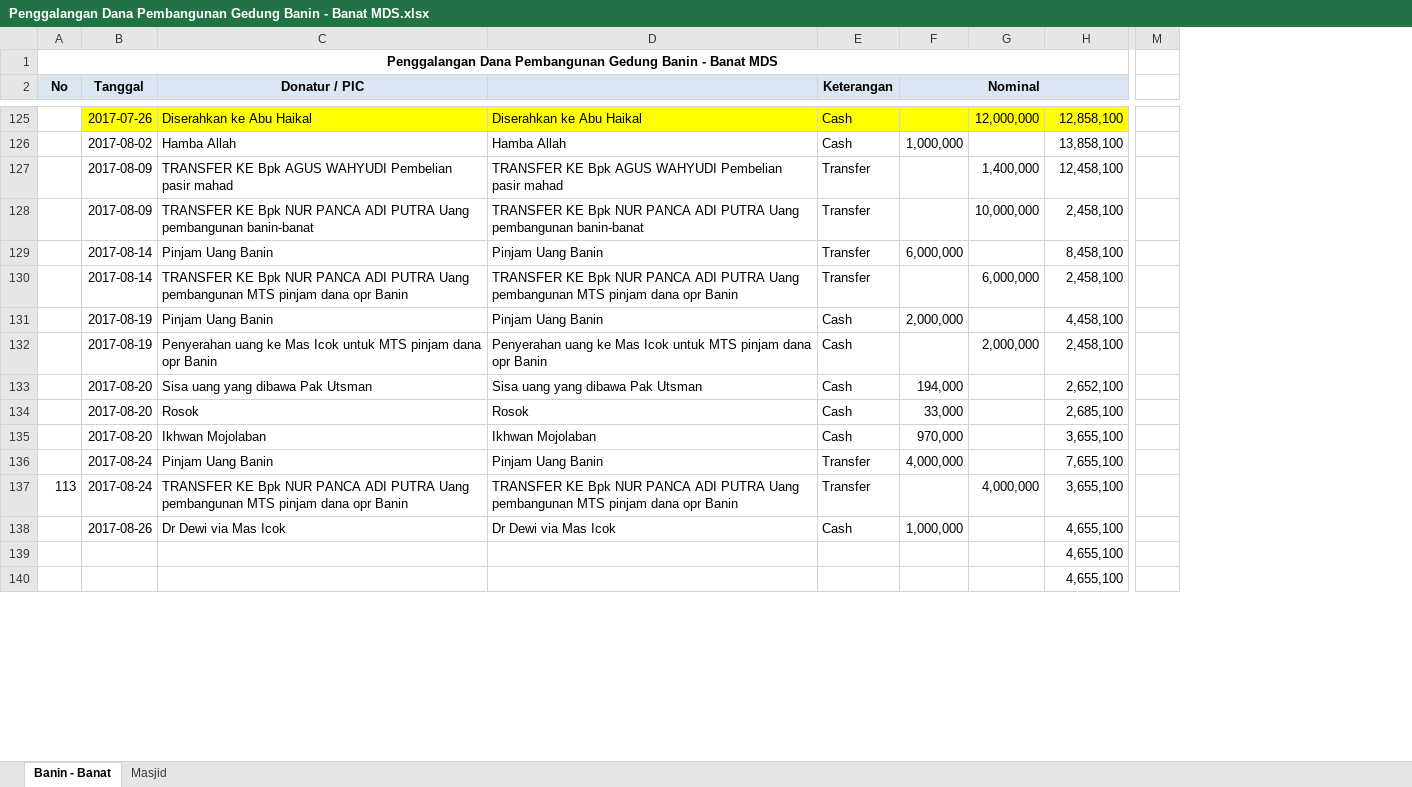
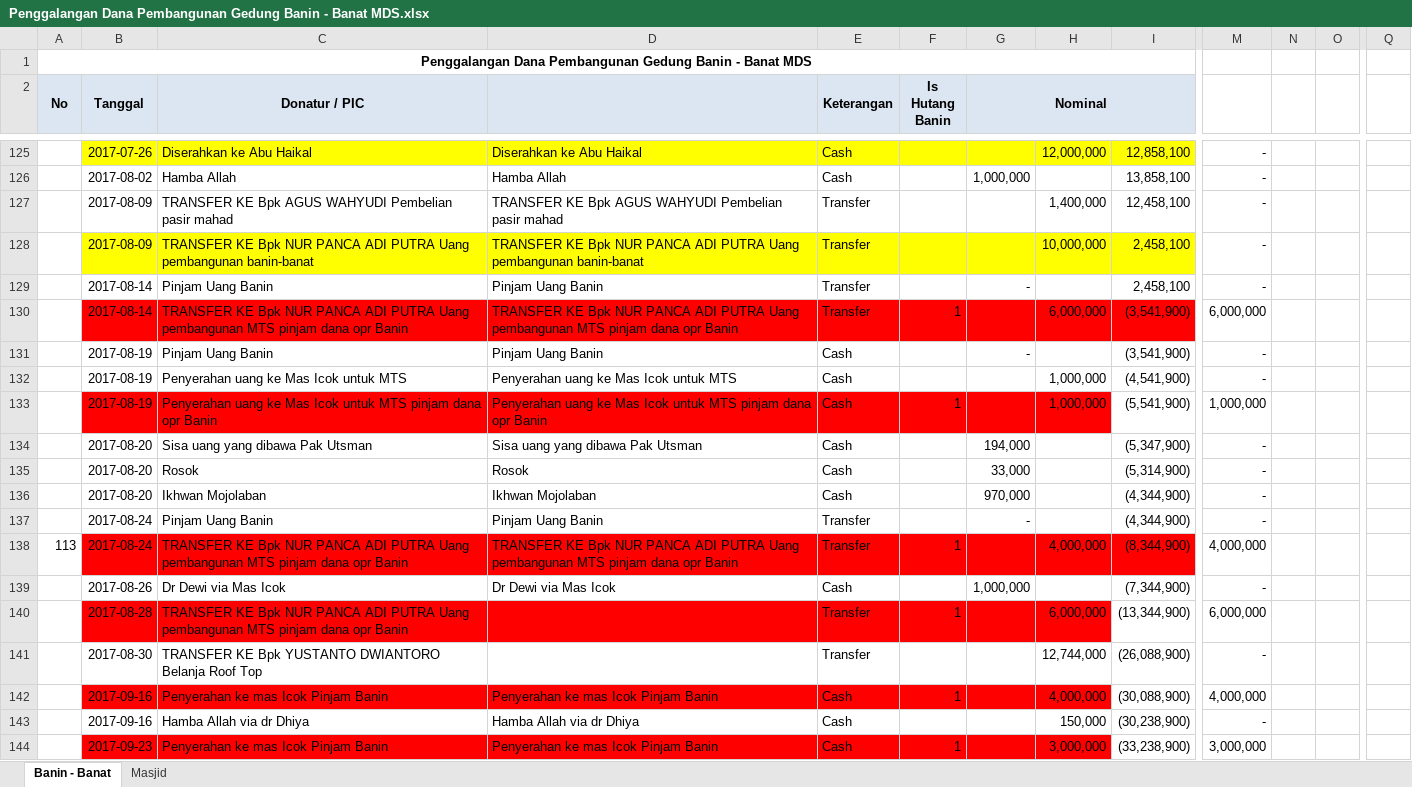
Before and after one commit to bagusprasojo/mds, an Excel workbook: Penggalangan Dana Pembangunan Gedung Banin - Banat MDS.xlsx, sheet Banin - Banat, drawn as a sheet; only a part is shown, gaps mark what is left out; values as stored, in another font and other column widths than the file's, no borders; removed rows and columns are numbered as before the commit, all else as after; rows hold the shown columns only; the diff covers the shown part only; the diff names each change by its address in the sheet, - before the commit and + after, or states it on an @@ line.

Commit message:
adm dana banin banat

```diff
--- a/Penggalangan Dana Pembangunan Gedung Banin - Banat MDS.xlsx (sheet Banin - Banat)
+++ b/Penggalangan Dana Pembangunan Gedung Banin - Banat MDS.xlsx (sheet Banin - Banat)
+column F (Is Hutang Banin), row 130: 1; rows 133-138: 1 |  |  |  |  | 1
+column M, rows 125-131: - | - | - | - | - | 6,000,000 | -; rows 133-139: 1,000,000 | - | - | - | - | 4,000,000 | -
+column N, empty
+column O, empty
-column M, empty
+column Q, empty
-B128:E128 fill: none
+B128:E128 fill: #FFFF00
-G128:I128 fill: none
+G128:I128 fill: #FFFF00
-G129 (Nominal): 6,000,000
+G129 (Nominal): -
-I129: 8,458,100
+I129: 2,458,100
-B130:E130 fill: none
+B130:E130 fill: #FF0000
-G130:I130 fill: none
+G130:I130 fill: #FF0000
-I130: 2,458,100
+I130: (3,541,900)
-G131 (Nominal): 2,000,000
+G131 (Nominal): -
-I131: 4,458,100
+I131: (3,541,900)
+row 132:  | 2017-08-19 | Penyerahan uang ke Mas Icok untuk MTS | Penyerahan uang ke Mas Icok untuk MTS | Cash |  |  | 1,000,000 | (4,541,900) | -
-B133:E133 fill: none
+B133:E133 fill: #FF0000
-G133:H133 fill: none
+G133:H133 fill: #FF0000
-H133: 2,000,000
+H133: 1,000,000
-I133: 2,458,100
+I133: (5,541,900)
-I134: 2,652,100
+I134: (5,347,900)
-I135: 2,685,100
+I135: (5,314,900)
-I136: 3,655,100
+I136: (4,344,900)
-G137 (Nominal): 4,000,000
+G137 (Nominal): -
-I137: 7,655,100
+I137: (4,344,900)
-B138:E138 fill: none
+B138:E138 fill: #FF0000
-G138:I138 fill: none
+G138:I138 fill: #FF0000
-I138: 3,655,100
+I138: (8,344,900)
-I139: 4,655,100
+I139: (7,344,900)
-row 139:  |  |  |  |  |  |  | 4,655,100
-row 140:  |  |  |  |  |  |  | 4,655,100
+row 140:  | 2017-08-28 | TRANSFER KE Bpk NUR PANCA ADI PUTRA Uang pembangunan MTS pinjam dana opr Banin |  | Transfer | 1 |  | 6,000,000 | (13,344,900) | 6,000,000
+row 141:  | 2017-08-30 | TRANSFER KE Bpk YUSTANTO DWIANTORO Belanja Roof Top |  | Transfer |  |  | 12,744,000 | (26,088,900) | -
+row 142:  | 2017-09-16 | Penyerahan ke mas Icok Pinjam Banin | Penyerahan ke mas Icok Pinjam Banin | Cash | 1 |  | 4,000,000 | (30,088,900) | 4,000,000
+row 143:  | 2017-09-16 | Hamba Allah via dr Dhiya | Hamba Allah via dr Dhiya | Cash |  |  | 150,000 | (30,238,900) | -
+row 144:  | 2017-09-23 | Penyerahan ke mas Icok Pinjam Banin | Penyerahan ke mas Icok Pinjam Banin | Cash | 1 |  | 3,000,000 | (33,238,900) | 3,000,000
```
Also changed, not shown: 7 added rows, 2 removed rows and 17 edited cells elsewhere in this sheet, sheet Masjid, formulas that keep their value, Jual Pulsa.xlsx.
